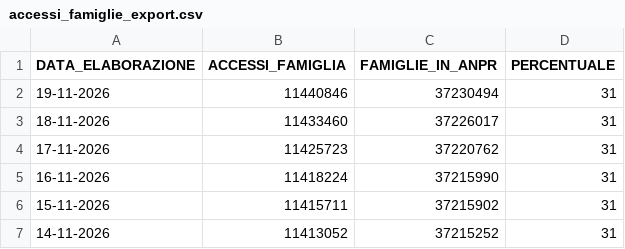
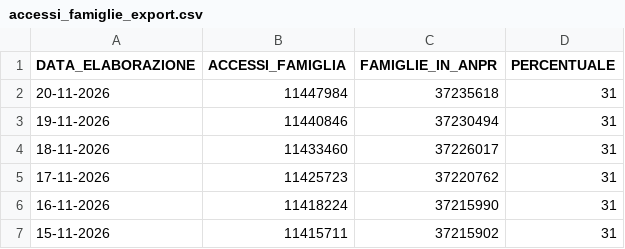
Before and after one commit to italia/anpr-opendata, a CSV file: data/accessi_famiglie_export.csv, drawn as a sheet; only a part is shown; the shorter side is filled out with more unchanged rows; the diff names each change by its address in the sheet, - before the commit and + after, or states it on an @@ line.

Commit message:
Update data 20-11-2026 10:38:09.089

```diff
--- a/data/accessi_famiglie_export.csv
+++ b/data/accessi_famiglie_export.csv
+row 2: 20-11-2026 | 11447984 | 37235618 | 31
```
